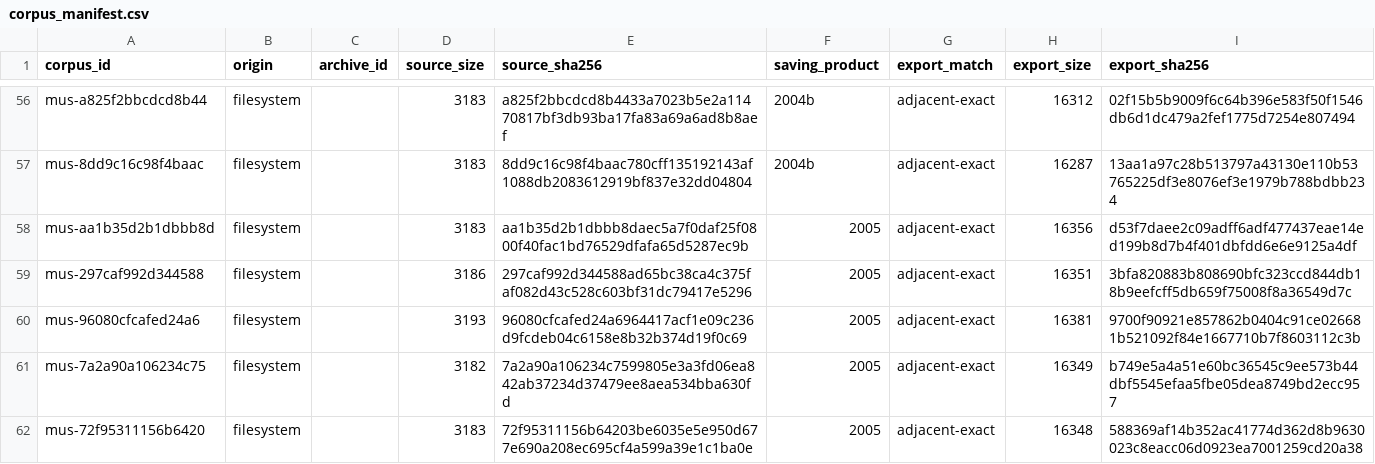
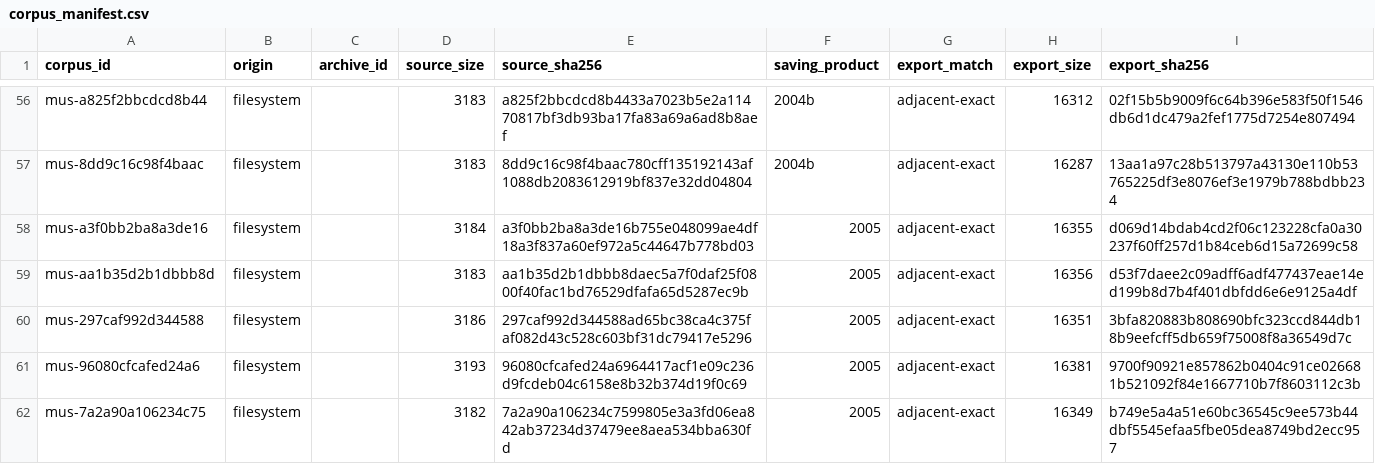
Before and after one commit to rpatters1/finale-mus-reader, a CSV file: research/corpora/tracked-evidence/data/corpus_manifest.csv, drawn as a sheet; only a part is shown, gaps mark what is left out; the shorter side is filled out with more unchanged rows; the diff names each change by its address in the sheet, - before the commit and + after, or states it on an @@ line.

```diff
--- a/research/corpora/tracked-evidence/data/corpus_manifest.csv
+++ b/research/corpora/tracked-evidence/data/corpus_manifest.csv
+row 58: mus-a3f0bb2ba8a3de16 | filesystem |  | 3184 | a3f0bb2ba8a3de16b755e048099ae4df18a3f837a60ef972a5c44647b778bd03 | 2005 | adjacent-exact | 16355 | d069d14bdab4cd2f06c123228cfa0a30237f60ff257d1b84ceb6d15a72699c58
```
Also changed, not shown: 15 other files.
